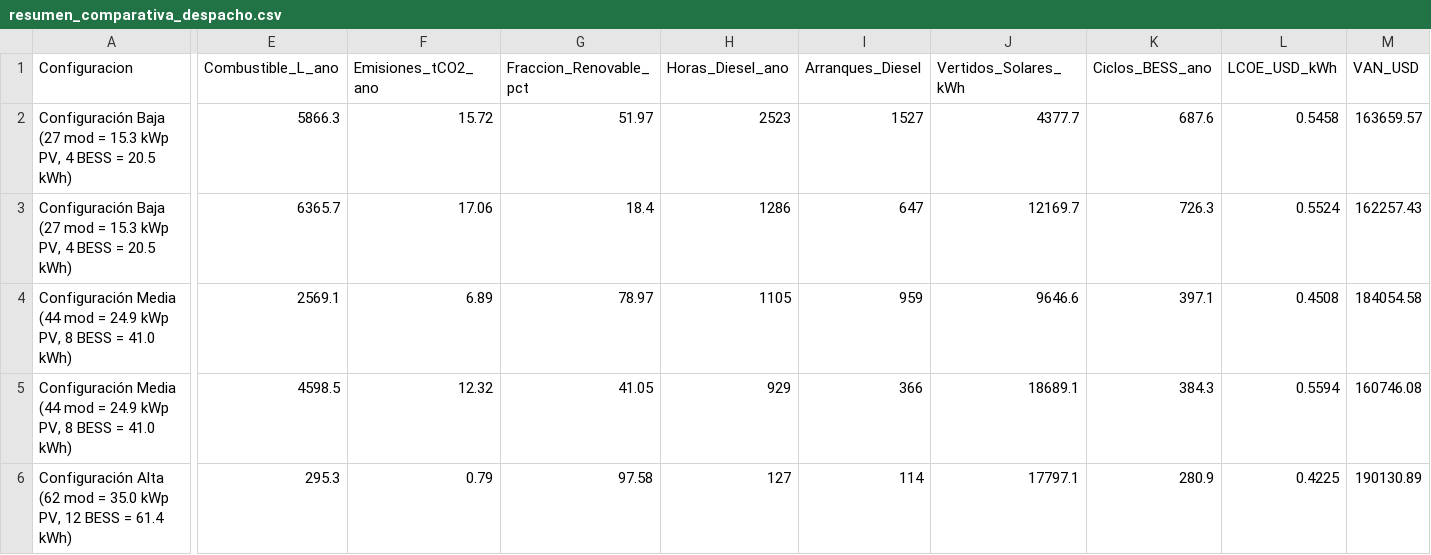
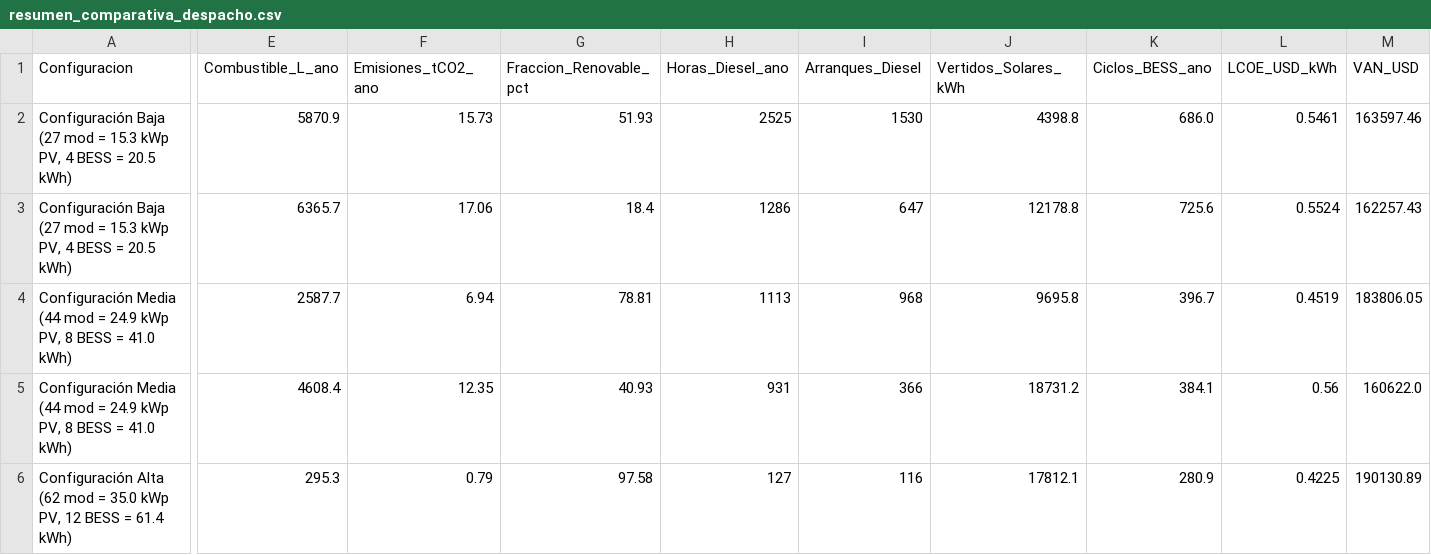
Before and after one commit to gomez-ke/TFM_repository, a CSV file: ANALISIS_DEFINITIVO/SIMULACION/resumen_comparativa_despacho.csv, drawn as a sheet; only a part is shown, gaps mark what is left out; the diff covers the shown part only; the diff names each change by its address in the sheet, - before the commit and + after, or states it on an @@ line.

```diff
--- a/ANALISIS_DEFINITIVO/SIMULACION/resumen_comparativa_despacho.csv
+++ b/ANALISIS_DEFINITIVO/SIMULACION/resumen_comparativa_despacho.csv
-E2 (Combustible_L_ano): 5866.3
+E2 (Combustible_L_ano): 5870.9
-F2 (Emisiones_tCO2_ano): 15.72
+F2 (Emisiones_tCO2_ano): 15.73
-G2 (Fraccion_Renovable_pct): 51.97
+G2 (Fraccion_Renovable_pct): 51.93
-H2 (Horas_Diesel_ano): 2523
+H2 (Horas_Diesel_ano): 2525
-I2 (Arranques_Diesel): 1527
+I2 (Arranques_Diesel): 1530
-J2 (Vertidos_Solares_kWh): 4377.7
+J2 (Vertidos_Solares_kWh): 4398.8
-K2 (Ciclos_BESS_ano): 687.6
+K2 (Ciclos_BESS_ano): 686.0
-L2 (LCOE_USD_kWh): 0.5458
+L2 (LCOE_USD_kWh): 0.5461
-M2 (VAN_USD): 163659.57
+M2 (VAN_USD): 163597.46
-J3 (Vertidos_Solares_kWh): 12169.7
+J3 (Vertidos_Solares_kWh): 12178.8
-K3 (Ciclos_BESS_ano): 726.3
+K3 (Ciclos_BESS_ano): 725.6
-E4 (Combustible_L_ano): 2569.1
+E4 (Combustible_L_ano): 2587.7
-F4 (Emisiones_tCO2_ano): 6.89
+F4 (Emisiones_tCO2_ano): 6.94
-G4 (Fraccion_Renovable_pct): 78.97
+G4 (Fraccion_Renovable_pct): 78.81
-H4 (Horas_Diesel_ano): 1105
+H4 (Horas_Diesel_ano): 1113
-I4 (Arranques_Diesel): 959
+I4 (Arranques_Diesel): 968
-J4 (Vertidos_Solares_kWh): 9646.6
+J4 (Vertidos_Solares_kWh): 9695.8
-K4 (Ciclos_BESS_ano): 397.1
+K4 (Ciclos_BESS_ano): 396.7
-L4 (LCOE_USD_kWh): 0.4508
+L4 (LCOE_USD_kWh): 0.4519
-M4 (VAN_USD): 184054.58
+M4 (VAN_USD): 183806.05
-E5 (Combustible_L_ano): 4598.5
+E5 (Combustible_L_ano): 4608.4
-F5 (Emisiones_tCO2_ano): 12.32
+F5 (Emisiones_tCO2_ano): 12.35
-G5 (Fraccion_Renovable_pct): 41.05
+G5 (Fraccion_Renovable_pct): 40.93
-H5 (Horas_Diesel_ano): 929
+H5 (Horas_Diesel_ano): 931
-J5 (Vertidos_Solares_kWh): 18689.1
+J5 (Vertidos_Solares_kWh): 18731.2
-K5 (Ciclos_BESS_ano): 384.3
+K5 (Ciclos_BESS_ano): 384.1
-L5 (LCOE_USD_kWh): 0.5594
+L5 (LCOE_USD_kWh): 0.56
-M5 (VAN_USD): 160746.08
+M5 (VAN_USD): 160622.0
-I6 (Arranques_Diesel): 114
+I6 (Arranques_Diesel): 116
-J6 (Vertidos_Solares_kWh): 17797.1
+J6 (Vertidos_Solares_kWh): 17812.1
```
Also changed, not shown: 9 edited cells elsewhere in this file, ANALISIS_DEFINITIVO/RECURSO_SOLAR/resumen_recurso_solar_colombia.csv, ANALISIS_DEFINITIVO/SIMULACION/flujos_caja_25anos_P1.csv, 8 other files.
